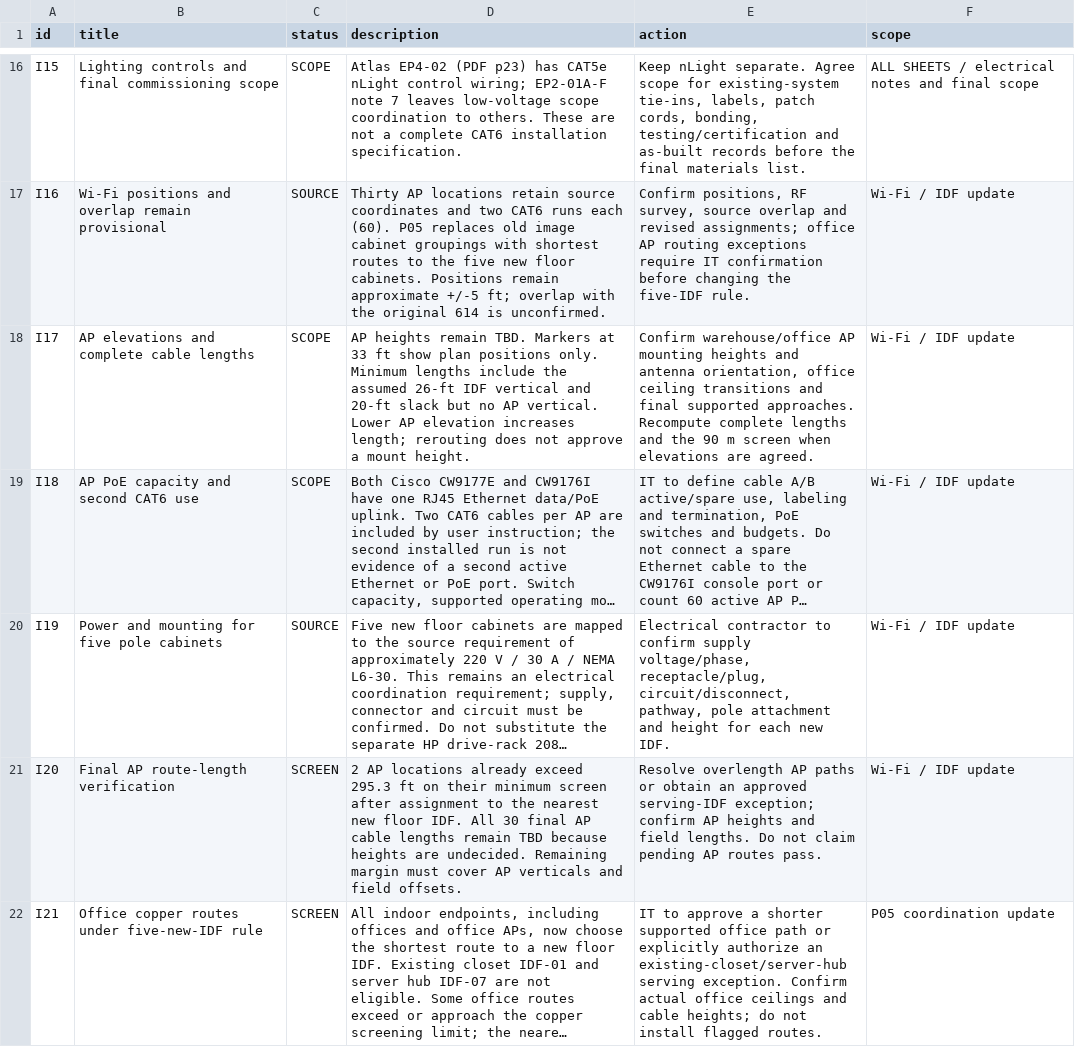
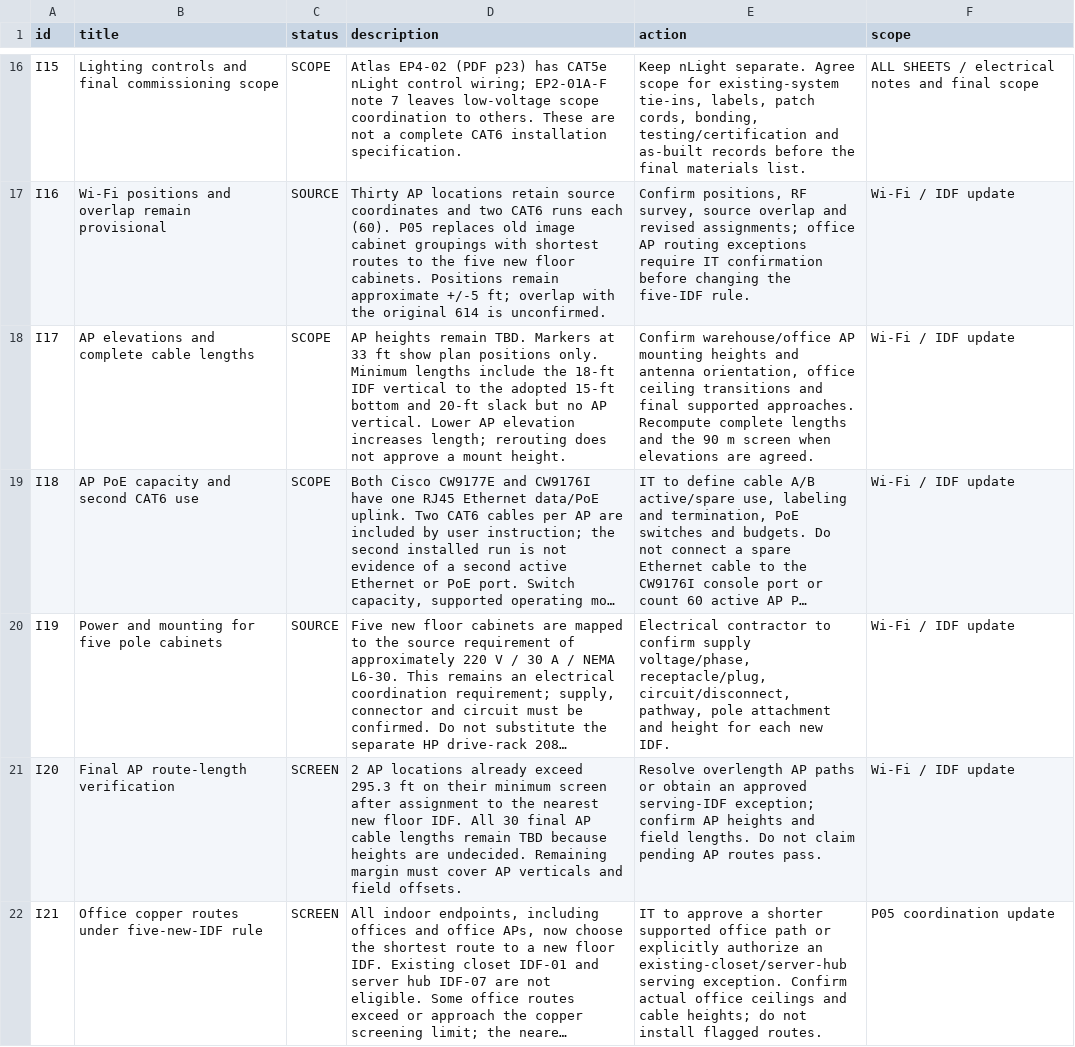
Before and after one commit to GusrzDWS/atlas-p05-model, a CSV file: Atlas CAT6 P05 - Confirmation Register.csv, drawn as a sheet; only a part is shown, gaps mark what is left out; long unchanged cells end in …; the diff covers the shown part only; the diff names each change by its address in the sheet, - before the commit and + after, or states it on an @@ line.

Commit message:
Improve phone navigation and set new IDF cabinet bottoms to 15 ft

```diff
--- a/Atlas CAT6 P05 - Confirmation Register.csv
+++ b/Atlas CAT6 P05 - Confirmation Register.csv
-D18 (description): …include the assumed 26-ft IDF vertical and 20-ft…
+D18 (description): …include the 18-ft IDF vertical to the adopted 15-ft bottom and 20-ft…
```
Also changed, not shown: 6 edited cells elsewhere in this file, Atlas CAT6 P05 - Assignment Changes.csv, Atlas CAT6 P05 - Routing Schedule.csv, 4 other files.
